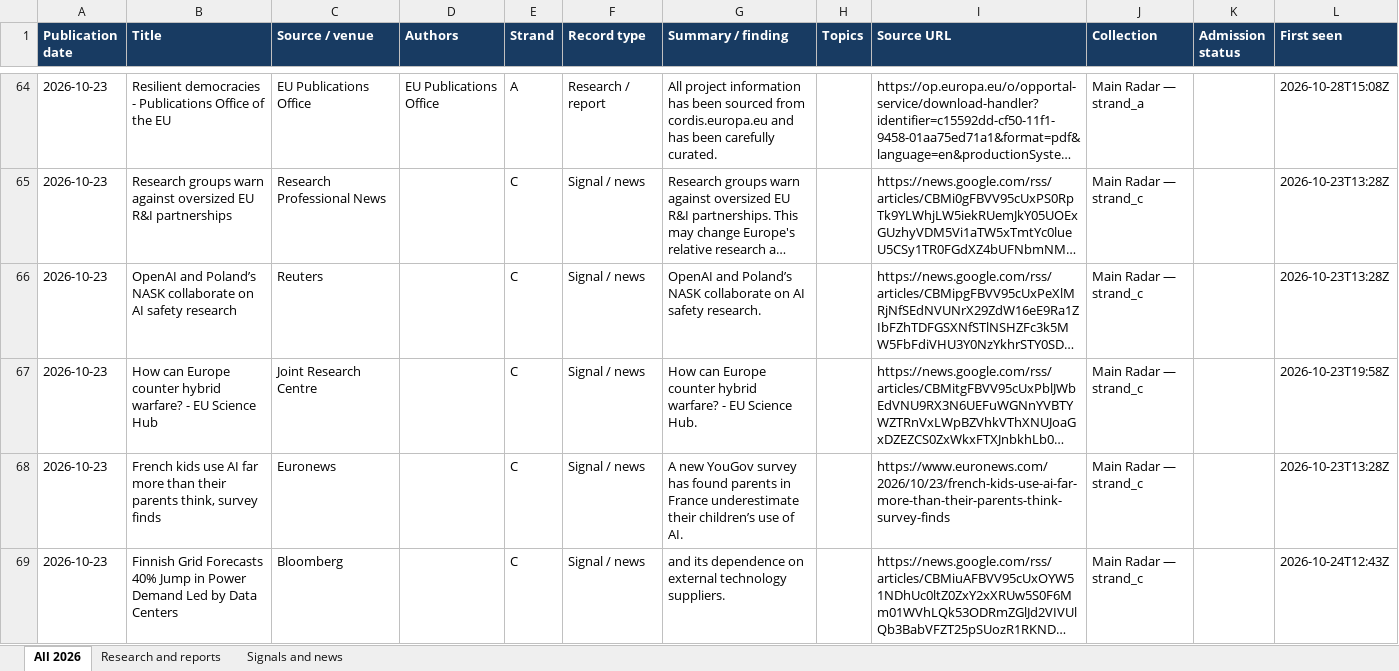
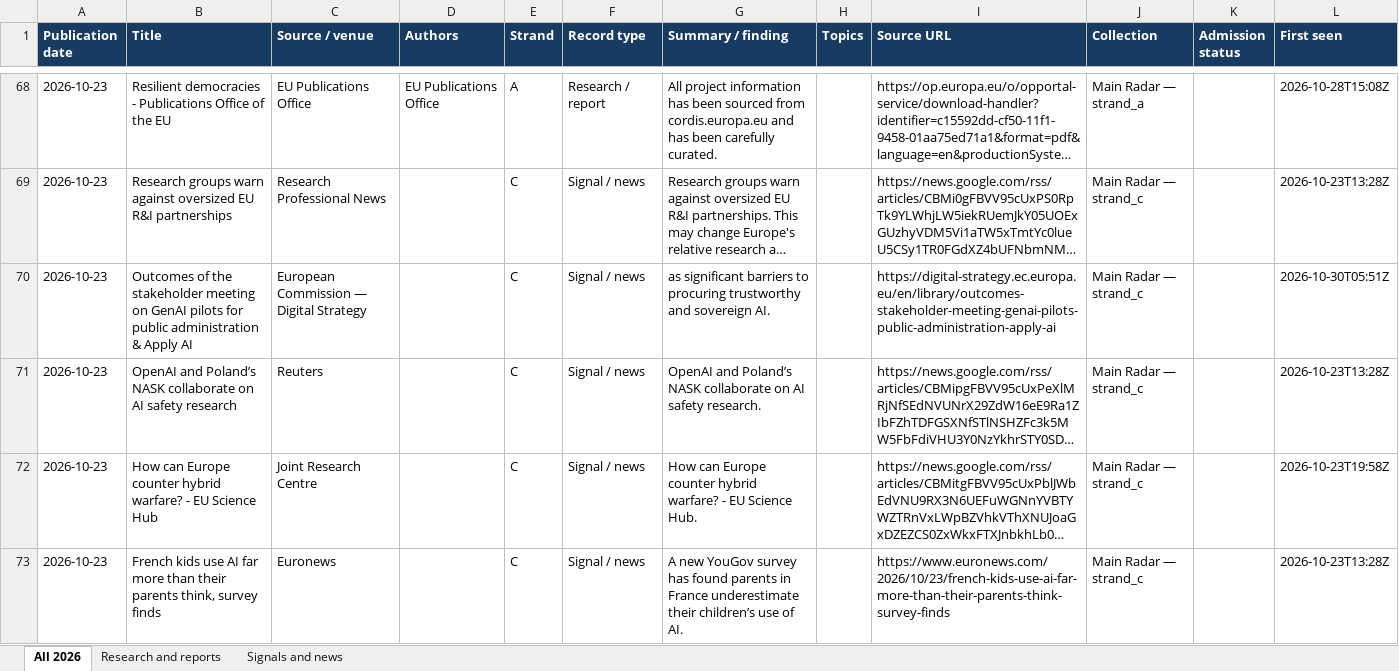
Before and after one commit to vevirm/radar_articles_reports, an Excel workbook: 2026-stuff/2026_publications.xlsx, sheet All 2026, drawn as a sheet; only a part is shown, gaps mark what is left out; the shorter side is filled out with more unchanged rows; long unchanged cells end in …; values as stored, in another font and other column widths than the file's, no borders; the diff covers the shown part only; the diff names each change by its address in the sheet, - before the commit and + after, or states it on an @@ line.

```diff
--- a/2026-stuff/2026_publications.xlsx (sheet All 2026)
+++ b/2026-stuff/2026_publications.xlsx (sheet All 2026)
+row 70: 2026-10-23 | Outcomes of the stakeholder meeting on GenAI pilots for public administration & Apply AI | European Commission — Digital Strategy |  | C | Signal / news | as significant barriers to procuring trustworthy and sovereign AI. |  | https://digital-strategy.ec.europa.eu/en/library/outcomes-stakeholder-meeting-genai-pilots-public-administration-apply-ai | Main Radar — strand_c |  | 2026-10-30T05:51Z
```
Also changed, not shown: 8 added rows elsewhere in this sheet, sheet Signals and news, sheet Research and reports, 1 other file.
